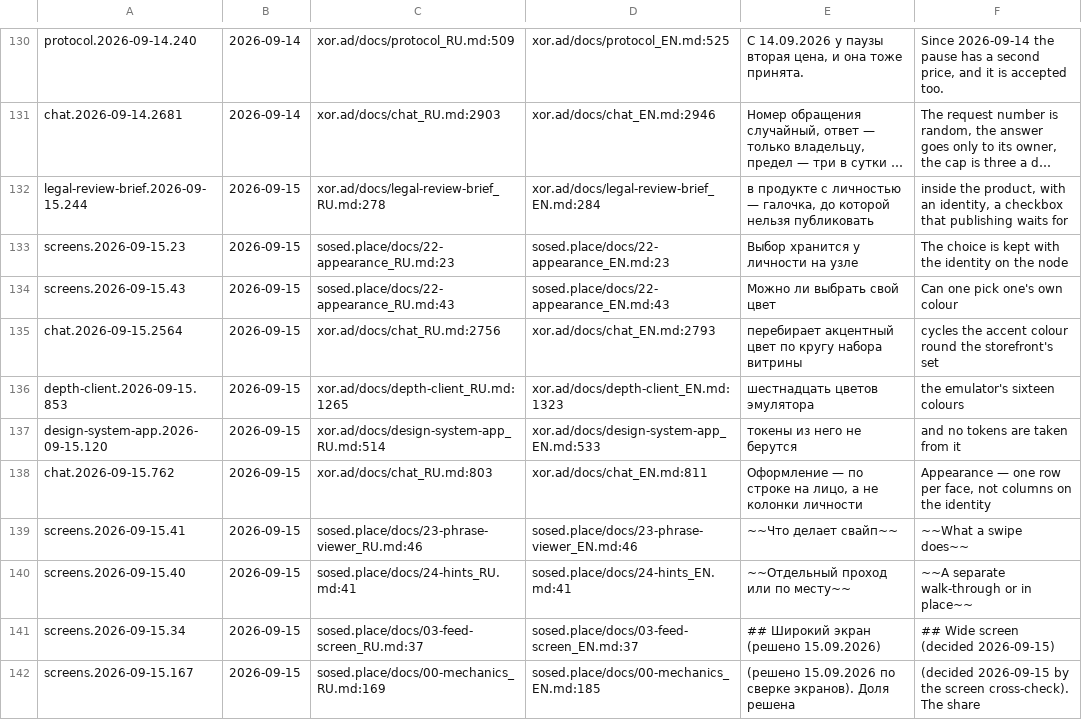
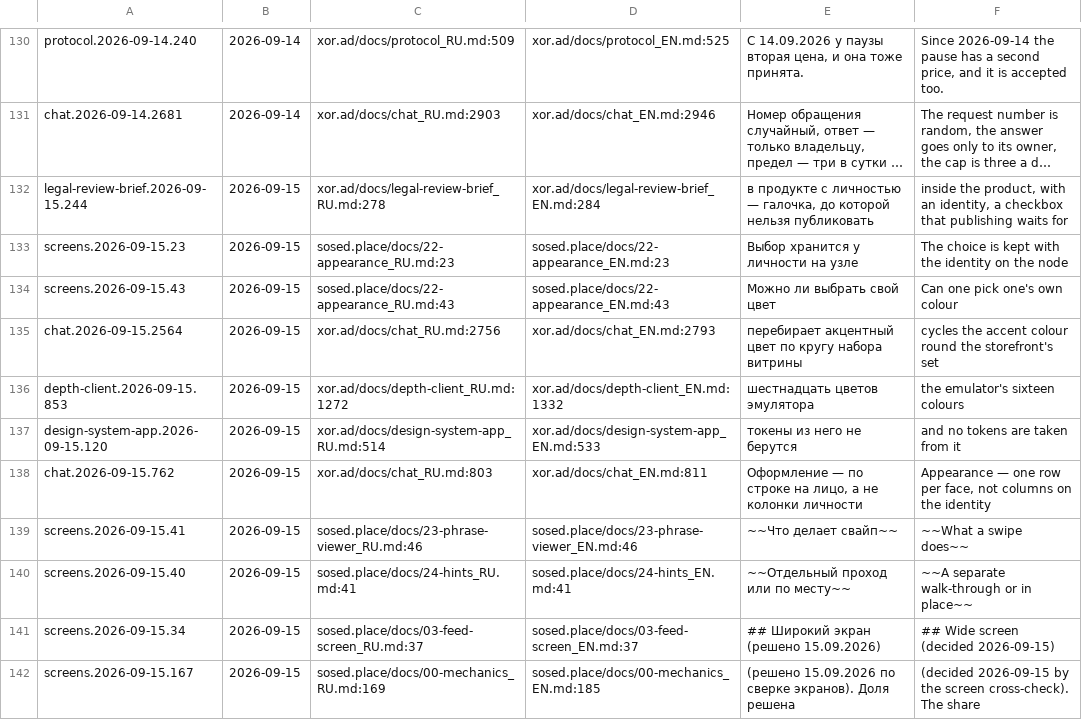
Before and after one commit to panov-id/xor.ad, a TSV file: docs/facts/decisions.tsv, drawn as a sheet; only a part is shown, gaps mark what is left out; long unchanged cells end in ….

```diff
--- a/docs/facts/decisions.tsv
+++ b/docs/facts/decisions.tsv
@@ -135,3 +135,3 @@ screens.2026-09-15.43	2026-09-15	sosed.place/docs/22-appearance_RU.md:43	sosed.p
 chat.2026-09-15.2564	2026-09-15	xor.ad/docs/chat_RU.md:2756	xor.ad/docs/chat_EN.md:2793	перебирает акцентный цвет по кругу набора витрины	cycles the accent colour round the storefront's set
-depth-client.2026-09-15.853	2026-09-15	xor.ad/docs/depth-client_RU.md:1265	xor.ad/docs/depth-client_EN.md:1323	шестнадцать цветов эмулятора	the emulator's sixteen colours
+depth-client.2026-09-15.853	2026-09-15	xor.ad/docs/depth-client_RU.md:1272	xor.ad/docs/depth-client_EN.md:1332	шестнадцать цветов эмулятора	the emulator's sixteen colours
 design-system-app.2026-09-15.120	2026-09-15	xor.ad/docs/design-system-app_RU.md:514	xor.ad/docs/design-system-app_EN.md:533	токены из него не берутся	and no tokens are taken from it
```
Also changed, not shown: docs/facts/noise-numbers.tsv, docs/facts/open.tsv.
